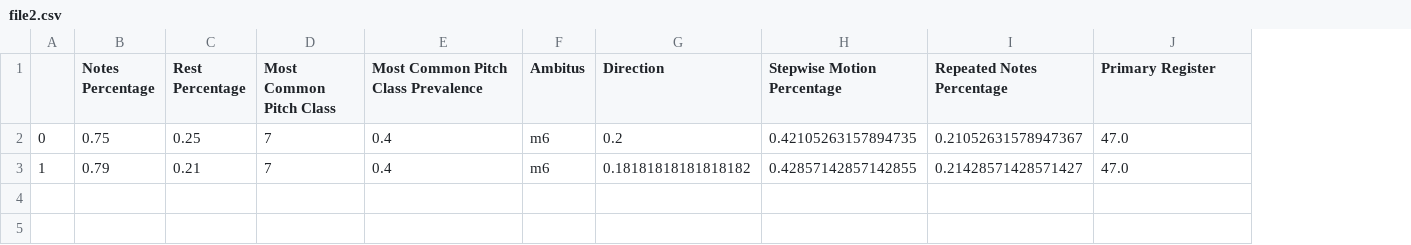
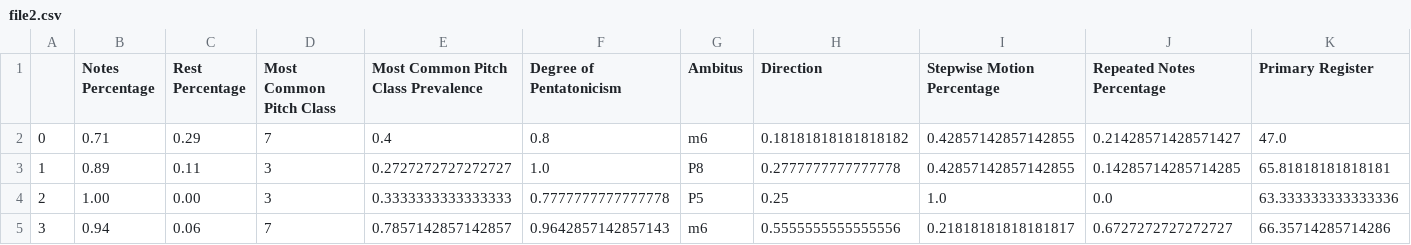
Before and after one commit to NathanSepulveda/music21_, a CSV file: file2.csv, drawn as a sheet; only a part is shown; removed rows and columns are numbered as before the commit, all else as after; rows hold the shown columns only; the diff names each change by its address in the sheet, - before the commit and + after, or states it on an @@ line.

```diff
--- a/file2.csv
+++ b/file2.csv
+column F (Degree of Pentatonicism), row 2: 0.8
-row 2: 0 | 0.75 | 0.25 | 7 | 0.4 | m6 | 0.2 | 0.42105263157894735 | 0.21052631578947367 | 47.0
-A2: 1
+A2: 0
-B2 (Notes Percentage): 0.79
+B2 (Notes Percentage): 0.71
-C2 (Rest Percentage): 0.21
+C2 (Rest Percentage): 0.29
+row 3: 1 | 0.89 | 0.11 | 3 | 0.2727272727272727 | 1.0 | P8 | 0.2777777777777778 | 0.42857142857142855 | 0.14285714285714285 | 65.81818181818181
+row 4: 2 | 1.00 | 0.00 | 3 | 0.3333333333333333 | 0.7777777777777778 | P5 | 0.25 | 1.0 | 0.0 | 63.333333333333336
+row 5: 3 | 0.94 | 0.06 | 7 | 0.7857142857142857 | 0.9642857142857143 | m6 | 0.5555555555555556 | 0.21818181818181817 | 0.6727272727272727 | 66.35714285714286
```
Also changed, not shown: 10 other files.
